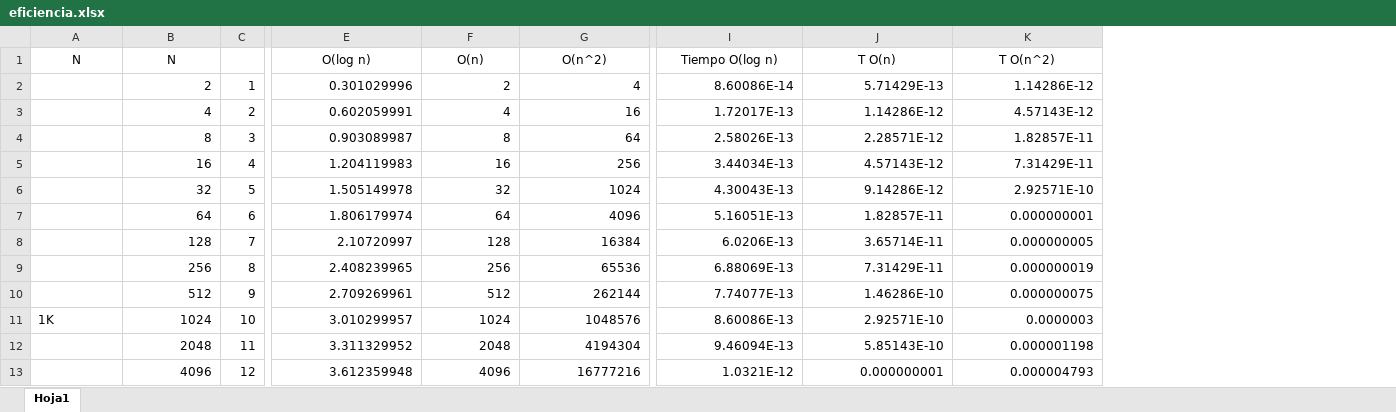
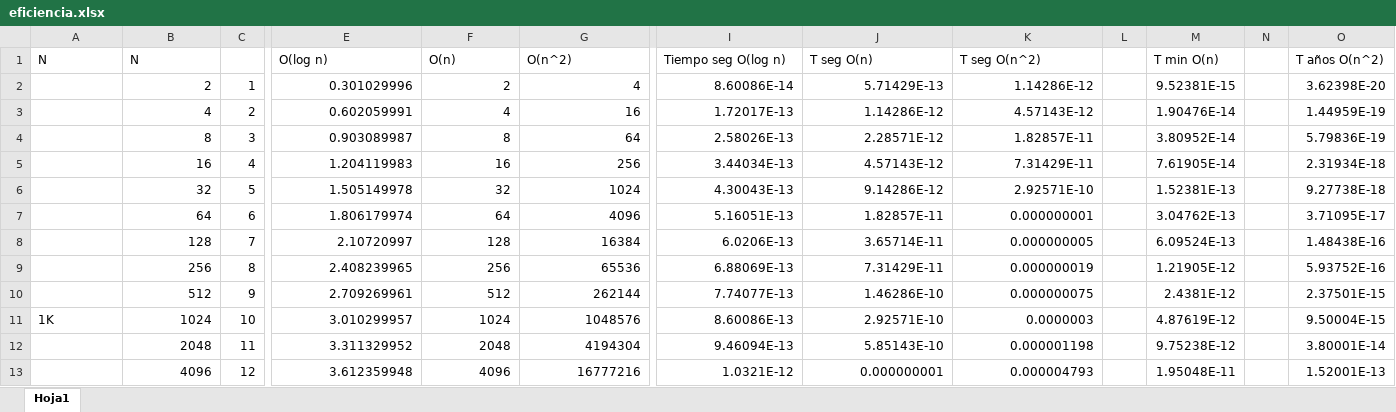
Before and after one commit to jcarpio/rc2526, an Excel workbook: eficiencia.xlsx, sheet Hoja1, drawn as a sheet; only a part is shown, gaps mark what is left out; values as stored, in another font and other column widths than the file's, no borders; the diff names each change by its address in the sheet, - before the commit and + after, or states it on an @@ line.

Commit message:
Add files via upload

```diff
--- a/eficiencia.xlsx (sheet Hoja1)
+++ b/eficiencia.xlsx (sheet Hoja1)
+column L, empty
+column M (T min O(n)), rows 2-13: 9.52381E-15 | 1.90476E-14 | 3.80952E-14 | 7.61905E-14 | 1.52381E-13 | 3.04762E-13 | 6.09524E-13 | 1.21905E-12 | 2.4381E-12 | 4.87619E-12 | 9.75238E-12 | 1.95048E-11
+column N, empty
+column O (T años O(n^2)), rows 2-13: 3.62398E-20 | 1.44959E-19 | 5.79836E-19 | 2.31934E-18 | 9.27738E-18 | 3.71095E-17 | 1.48438E-16 | 5.93752E-16 | 2.37501E-15 | 9.50004E-15 | 3.80001E-14 | 1.52001E-13
-A1:B1 alignment: center
+A1:B1 alignment: left
-E1:G1 alignment: center
+E1:G1 alignment: left
-I1: Tiempo O(log n)
+I1: Tiempo seg O(log n)
-I1:K1 alignment: center
+I1:K1 alignment: left
-J1: T O(n)
+J1: T seg O(n)
-K1: T O(n^2)
+K1: T seg O(n^2)
```
